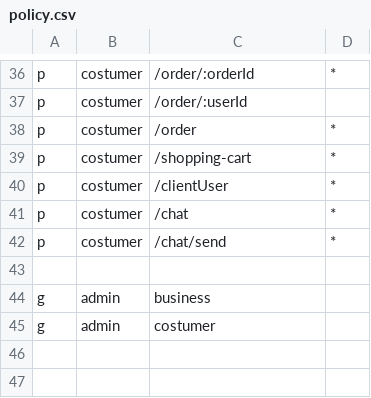
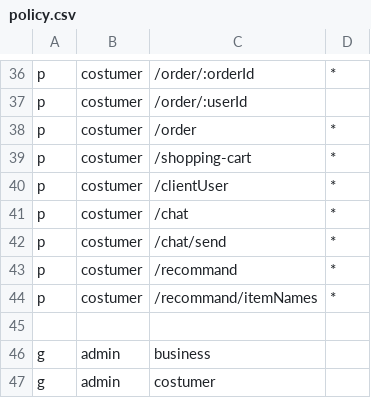
Before and after one commit to Cixon610/OrderGenius.API, a CSV file: casbin/policy.csv, drawn as a sheet; only a part is shown, gaps mark what is left out.

Commit message:
feat(recommand): add recommand api

```diff
--- a/casbin/policy.csv
+++ b/casbin/policy.csv
@@ -42,2 +42,4 @@ p, costumer, /chat, *
 p, costumer, /chat/send, *
+p, costumer, /recommand, *
+p, costumer, /recommand/itemNames, *
 
```
Also changed, not shown: 7 other files.
